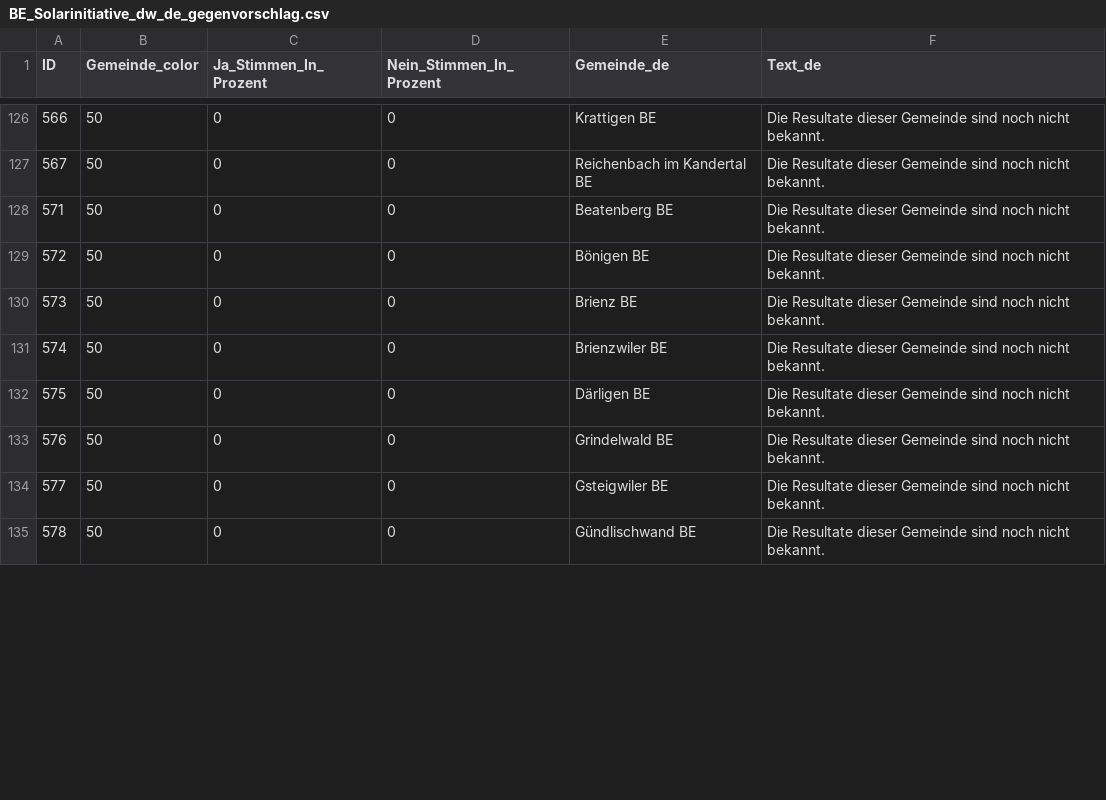
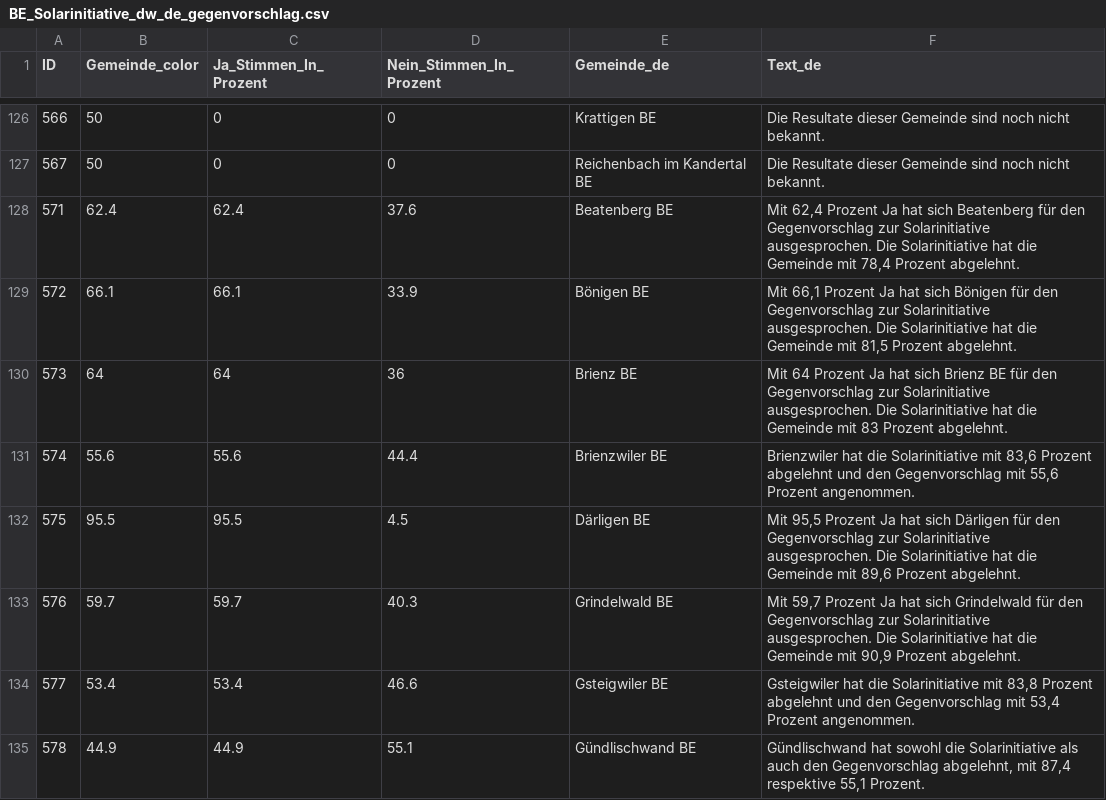
Before and after one commit to awp-finanznachrichten/lena_februar2025, a CSV file: Output_Cantons/BE_Solarinitiative_dw_de_gegenvorschlag.csv, drawn as a sheet; only a part is shown, gaps mark what is left out; the diff covers the shown part only.

```diff
--- a/Output_Cantons/BE_Solarinitiative_dw_de_gegenvorschlag.csv
+++ b/Output_Cantons/BE_Solarinitiative_dw_de_gegenvorschlag.csv
@@ -127,9 +127,9 @@
 567,50,0,0,"Reichenbach im Kandertal BE","Die Resultate dieser Gemeinde sind noch nicht bekannt."
-571,50,0,0,"Beatenberg BE","Die Resultate dieser Gemeinde sind noch nicht bekannt."
-572,50,0,0,"Bönigen BE","Die Resultate dieser Gemeinde sind noch nicht bekannt."
-573,50,0,0,"Brienz BE","Die Resultate dieser Gemeinde sind noch nicht bekannt."
-574,50,0,0,"Brienzwiler BE","Die Resultate dieser Gemeinde sind noch nicht bekannt."
-575,50,0,0,"Därligen BE","Die Resultate dieser Gemeinde sind noch nicht bekannt."
-576,50,0,0,"Grindelwald BE","Die Resultate dieser Gemeinde sind noch nicht bekannt."
-577,50,0,0,"Gsteigwiler BE","Die Resultate dieser Gemeinde sind noch nicht bekannt."
-578,50,0,0,"Gündlischwand BE","Die Resultate dieser Gemeinde sind noch nicht bekannt."
+571,62.4,62.4,37.6,"Beatenberg BE","Mit 62,4 Prozent Ja hat sich Beatenberg für den Gegenvorschlag zur Solarinitiative ausgesprochen. Die Solarinitiative hat die Gemeinde mit 78,4 Prozent abgelehnt."
+572,66.1,66.1,33.9,"Bönigen BE","Mit 66,1 Prozent Ja hat sich Bönigen für den Gegenvorschlag zur Solarinitiative ausgesprochen. Die Solarinitiative hat die Gemeinde mit 81,5 Prozent abgelehnt."
+573,64,64,36,"Brienz BE","Mit 64 Prozent Ja hat sich Brienz BE für den Gegenvorschlag zur Solarinitiative ausgesprochen. Die Solarinitiative hat die Gemeinde mit 83 Prozent abgelehnt."
+574,55.6,55.6,44.4,"Brienzwiler BE","Brienzwiler hat die Solarinitiative mit 83,6 Prozent abgelehnt und den Gegenvorschlag mit 55,6 Prozent angenommen."
+575,95.5,95.5,4.5,"Därligen BE","Mit 95,5 Prozent Ja hat sich Därligen für den Gegenvorschlag zur Solarinitiative ausgesprochen. Die Solarinitiative hat die Gemeinde mit 89,6 Prozent abgelehnt."
+576,59.7,59.7,40.3,"Grindelwald BE","Mit 59,7 Prozent Ja hat sich Grindelwald für den Gegenvorschlag zur Solarinitiative ausgesprochen. Die Solarinitiative hat die Gemeinde mit 90,9 Prozent abgelehnt."
+577,53.4,53.4,46.6,"Gsteigwiler BE","Gsteigwiler hat die Solarinitiative mit 83,8 Prozent abgelehnt und den Gegenvorschlag mit 53,4 Prozent angenommen."
+578,44.9,44.9,55.1,"Gündlischwand BE","Gündlischwand hat sowohl die Solarinitiative als auch den Gegenvorschlag abgelehnt, mit 87,4 respektive 55,1 Prozent."
```
Also changed, not shown: 108 edited cells elsewhere in this file, Output_Cantons/BE_Solarinitiative_dw_de_initiative.csv, Output_Cantons/BE_Solarinitiative_dw_de_stichentscheid.csv, 10 other files.
